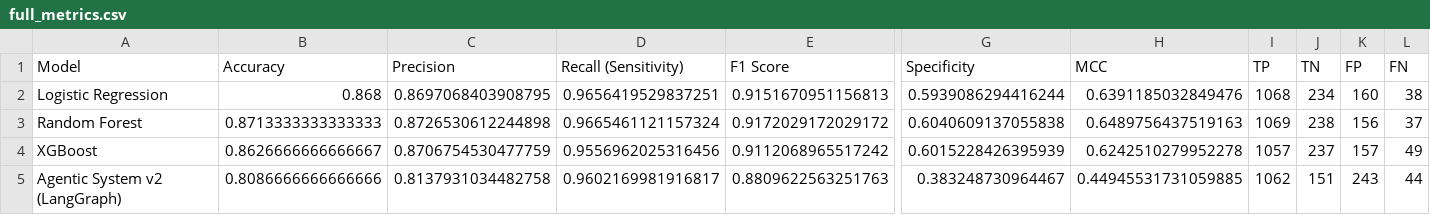
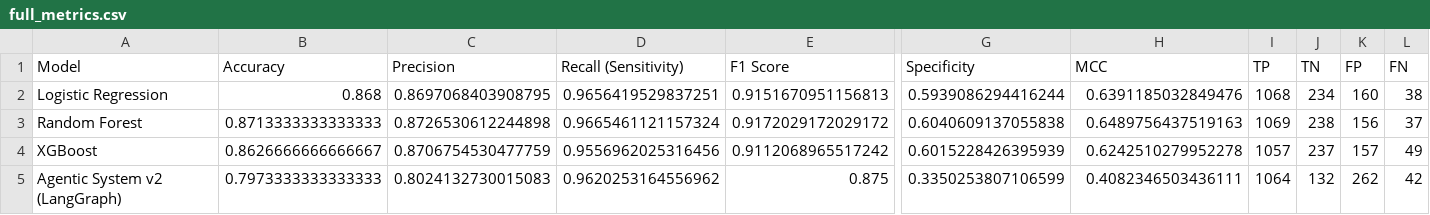
Before and after one commit to bhargav6324/Loan-Agentic-AI, a CSV file: research/full_metrics.csv, drawn as a sheet; only a part is shown, gaps mark what is left out; the diff covers the shown part only; the diff names each change by its address in the sheet, - before the commit and + after, or states it on an @@ line.

Commit message:
refactor: consolidate agent pipeline nodes and update research metrics

```diff
--- a/research/full_metrics.csv
+++ b/research/full_metrics.csv
-B5 (Accuracy): 0.8086666666666666
+B5 (Accuracy): 0.7973333333333333
-C5 (Precision): 0.8137931034482758
+C5 (Precision): 0.8024132730015083
-D5 (Recall (Sensitivity)): 0.9602169981916817
+D5 (Recall (Sensitivity)): 0.9620253164556962
-E5 (F1 Score): 0.8809622563251763
+E5 (F1 Score): 0.875
-G5 (Specificity): 0.383248730964467
+G5 (Specificity): 0.3350253807106599
-H5 (MCC): 0.44945531731059885
+H5 (MCC): 0.4082346503436111
-I5 (TP): 1062
+I5 (TP): 1064
-J5 (TN): 151
+J5 (TN): 132
-K5 (FP): 243
+K5 (FP): 262
-L5 (FN): 44
+L5 (FN): 42
```
Also changed, not shown: 6 edited cells elsewhere in this file, 29 other files.
